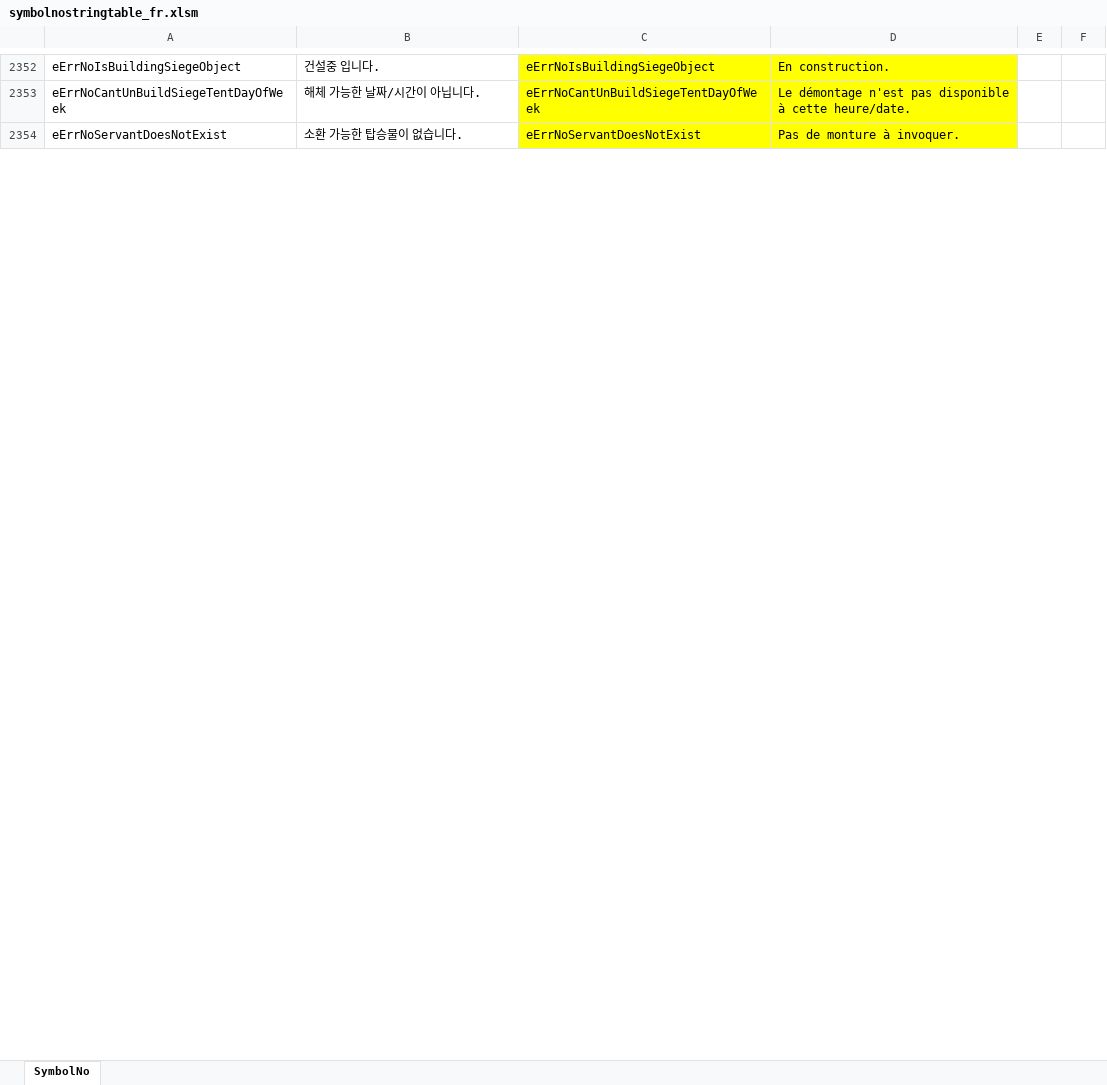
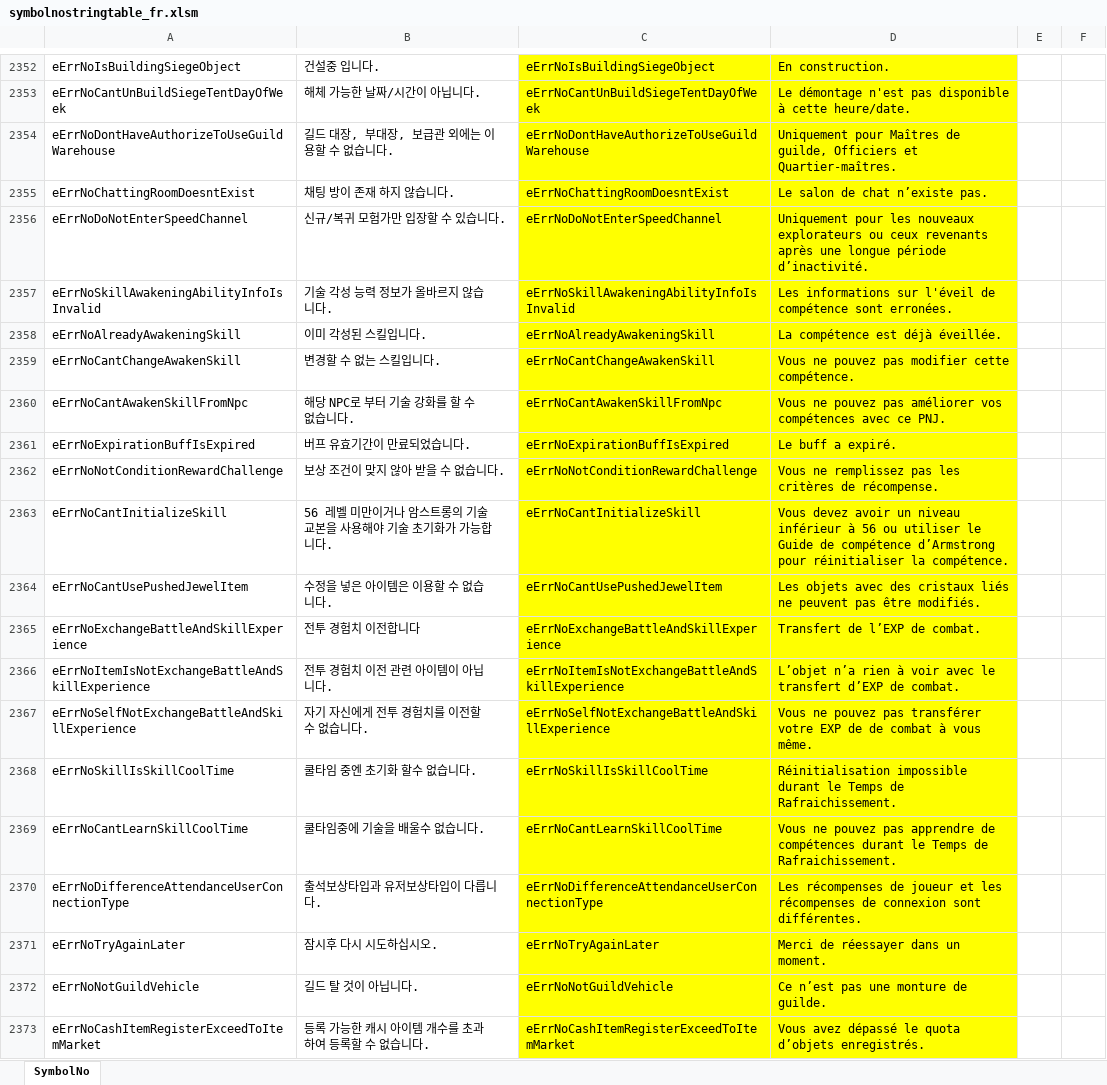
Before and after one commit to polo1093/bdo-guild-quest-mod, an Excel workbook: prestringtable/fr/symbolnostringtable_fr.xlsm, sheet SymbolNo, drawn as a sheet; only a part is shown, gaps mark what is left out; the shorter side is filled out with more unchanged rows; values as stored, in another font and other column widths than the file's, no borders; the diff covers the shown part only; the diff names each change by its address in the sheet, - before the commit and + after, or states it on an @@ line.

```diff
--- a/prestringtable/fr/symbolnostringtable_fr.xlsm (sheet SymbolNo)
+++ b/prestringtable/fr/symbolnostringtable_fr.xlsm (sheet SymbolNo)
+row 2354: eErrNoDontHaveAuthorizeToUseGuildWarehouse | 길드 대장, 부대장, 보급관 외에는 이용할 수 없습니다. | eErrNoDontHaveAuthorizeToUseGuildWarehouse | Uniquement pour Maîtres de guilde, Officiers et Quartier-maîtres.
+row 2355: eErrNoChattingRoomDoesntExist | 채팅 방이 존재 하지 않습니다. | eErrNoChattingRoomDoesntExist | Le salon de chat n’existe pas.
+row 2356: eErrNoDoNotEnterSpeedChannel | 신규/복귀 모험가만 입장할 수 있습니다. | eErrNoDoNotEnterSpeedChannel | Uniquement pour les nouveaux explorateurs ou ceux revenants après une longue période d’inactivité.
+row 2357: eErrNoSkillAwakeningAbilityInfoIsInvalid | 기술 각성 능력 정보가 올바르지 않습니다. | eErrNoSkillAwakeningAbilityInfoIsInvalid | Les informations sur l'éveil de compétence sont erronées.
+row 2358: eErrNoAlreadyAwakeningSkill | 이미 각성된 스킬입니다. | eErrNoAlreadyAwakeningSkill | La compétence est déjà éveillée.
+row 2359: eErrNoCantChangeAwakenSkill | 변경할 수 없는 스킬입니다. | eErrNoCantChangeAwakenSkill | Vous ne pouvez pas modifier cette compétence.
+row 2360: eErrNoCantAwakenSkillFromNpc | 해당 NPC로 부터 기술 강화를 할 수 없습니다. | eErrNoCantAwakenSkillFromNpc | Vous ne pouvez pas améliorer vos compétences avec ce PNJ.
+row 2361: eErrNoExpirationBuffIsExpired | 버프 유효기간이 만료되었습니다. | eErrNoExpirationBuffIsExpired | Le buff a expiré.
+row 2362: eErrNoNotConditionRewardChallenge | 보상 조건이 맞지 않아 받을 수 없습니다. | eErrNoNotConditionRewardChallenge | Vous ne remplissez pas les critères de récompense.
+row 2363: eErrNoCantInitializeSkill | 56 레벨 미만이거나 암스트롱의 기술 교본을 사용해야 기술 초기화가 가능합니다. | eErrNoCantInitializeSkill | Vous devez avoir un niveau inférieur à 56 ou utiliser le Guide de compétence d’Armstrong pour réinitialiser la compétence.
+row 2364: eErrNoCantUsePushedJewelItem | 수정을 넣은 아이템은 이용할 수 없습니다. | eErrNoCantUsePushedJewelItem | Les objets avec des cristaux liés ne peuvent pas être modifiés.
+row 2365: eErrNoExchangeBattleAndSkillExperience | 전투 경험치 이전합니다 | eErrNoExchangeBattleAndSkillExperience | Transfert de l’EXP de combat.
+row 2366: eErrNoItemIsNotExchangeBattleAndSkillExperience | 전투 경험치 이전 관련 아이템이 아닙니다. | eErrNoItemIsNotExchangeBattleAndSkillExperience | L’objet n’a rien à voir avec le transfert d’EXP de combat.
+row 2367: eErrNoSelfNotExchangeBattleAndSkillExperience | 자기 자신에게 전투 경험치를 이전할 수 없습니다. | eErrNoSelfNotExchangeBattleAndSkillExperience | Vous ne pouvez pas transférer votre EXP de de combat à vous même.
+row 2368: eErrNoSkillIsSkillCoolTime | 쿨타임 중엔 초기화 할수 없습니다. | eErrNoSkillIsSkillCoolTime | Réinitialisation impossible durant le Temps de Rafraichissement.
+row 2369: eErrNoCantLearnSkillCoolTime | 쿨타임중에 기술을 배울수 없습니다. | eErrNoCantLearnSkillCoolTime | Vous ne pouvez pas apprendre de compétences durant le Temps de Rafraichissement.
+row 2370: eErrNoDifferenceAttendanceUserConnectionType | 출석보상타입과 유저보상타입이 다릅니다. | eErrNoDifferenceAttendanceUserConnectionType | Les récompenses de joueur et les récompenses de connexion sont différentes.
+row 2371: eErrNoTryAgainLater | 잠시후 다시 시도하십시오. | eErrNoTryAgainLater | Merci de réessayer dans un moment.
+row 2372: eErrNoNotGuildVehicle | 길드 탈 것이 아닙니다. | eErrNoNotGuildVehicle | Ce n’est pas une monture de guilde.
+row 2373: eErrNoCashItemRegisterExceedToItemMarket | 등록 가능한 캐시 아이템 개수를 초과하여 등록할 수 없습니다. | eErrNoCashItemRegisterExceedToItemMarket | Vous avez dépassé le quota d’objets enregistrés.
```
Also changed, not shown: 18 added rows, 1 removed row and 5 edited cells elsewhere in this sheet, prestringtable/de/stringtable_de.xlsm, prestringtable/de/symbolnostringtable_de.xlsm, 7 other files.
